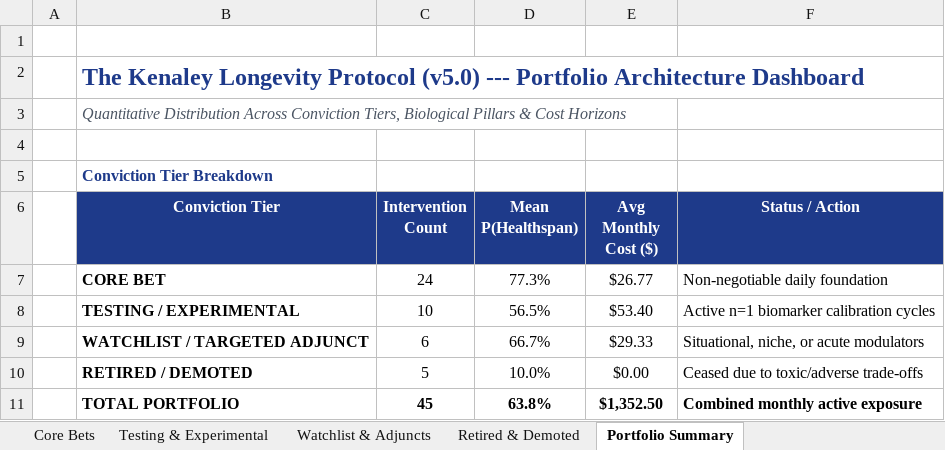
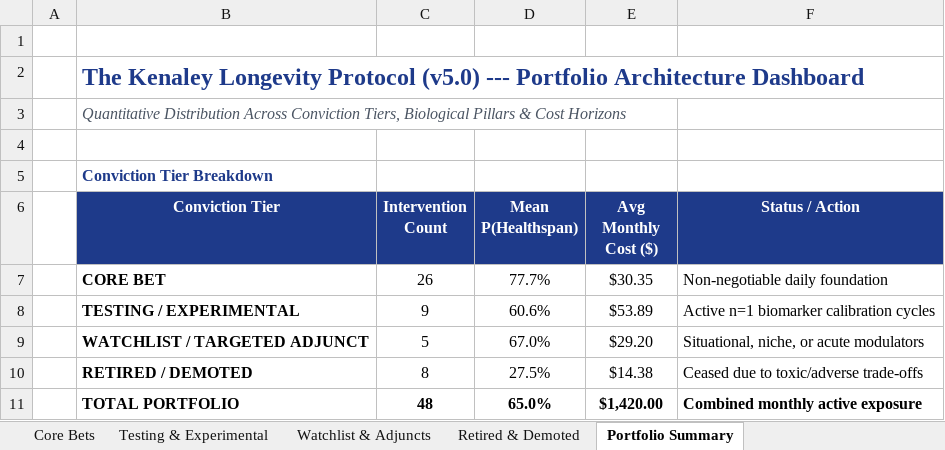
Before and after one commit to rkenaley/kenaley-longevity-wiki, an Excel workbook: Kenaley_Protocol_Interventions_Index.xlsx, sheet Portfolio Summary, drawn as a sheet; values as stored, in another font and other column widths than the file's, no borders; the diff names each change by its address in the sheet, - before the commit and + after, or states it on an @@ line.

```diff
--- a/Kenaley_Protocol_Interventions_Index.xlsx (sheet Portfolio Summary)
+++ b/Kenaley_Protocol_Interventions_Index.xlsx (sheet Portfolio Summary)
-C7 (Intervention Count): 24
+C7 (Intervention Count): 26
-D7 (Mean P(Healthspan)): 77.3%
+D7 (Mean P(Healthspan)): 77.7%
-E7 (Avg Monthly Cost ($)): $26.77
+E7 (Avg Monthly Cost ($)): $30.35
-C8 (Intervention Count): 10
+C8 (Intervention Count): 9
-D8 (Mean P(Healthspan)): 56.5%
+D8 (Mean P(Healthspan)): 60.6%
-E8 (Avg Monthly Cost ($)): $53.40
+E8 (Avg Monthly Cost ($)): $53.89
-C9 (Intervention Count): 6
+C9 (Intervention Count): 5
-D9 (Mean P(Healthspan)): 66.7%
+D9 (Mean P(Healthspan)): 67.0%
-E9 (Avg Monthly Cost ($)): $29.33
+E9 (Avg Monthly Cost ($)): $29.20
-C10 (Intervention Count): 5
+C10 (Intervention Count): 8
-D10 (Mean P(Healthspan)): 10.0%
+D10 (Mean P(Healthspan)): 27.5%
-E10 (Avg Monthly Cost ($)): $0.00
+E10 (Avg Monthly Cost ($)): $14.38
-C11 (Intervention Count): 45
+C11 (Intervention Count): 48
-D11 (Mean P(Healthspan)): 63.8%
+D11 (Mean P(Healthspan)): 65.0%
-E11 (Avg Monthly Cost ($)): $1,352.50
+E11 (Avg Monthly Cost ($)): $1,420.00
```
Also changed, not shown: sheet All Interventions (Master), sheet Core Bets, sheet Testing & Experimental, sheet Retired & Demoted, sheet Watchlist & Adjuncts, 15 other files.
